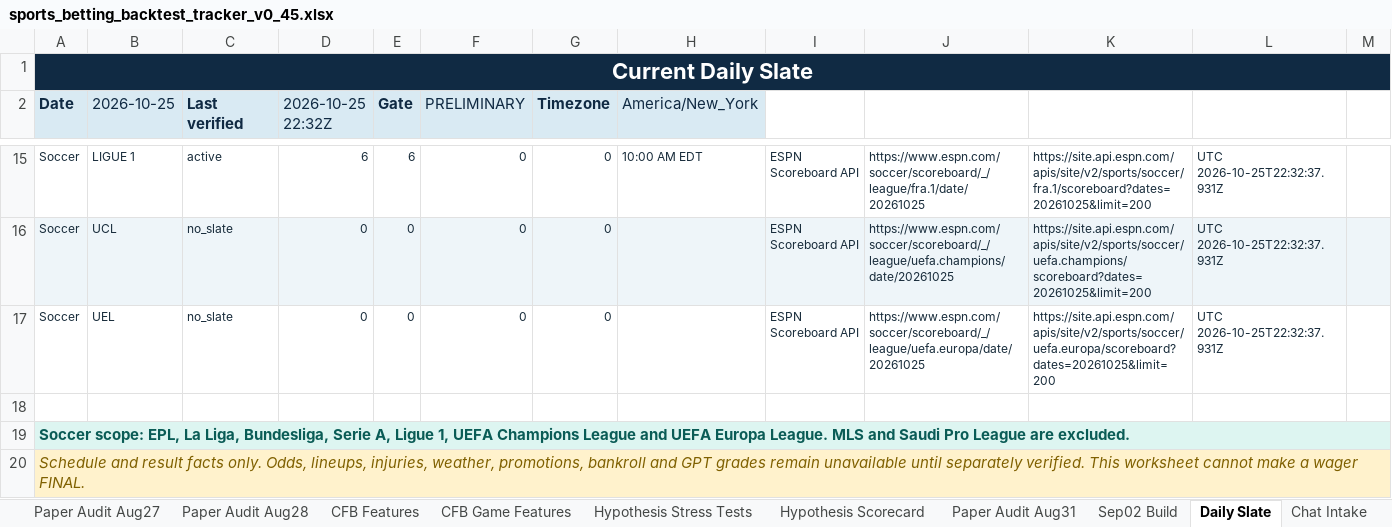
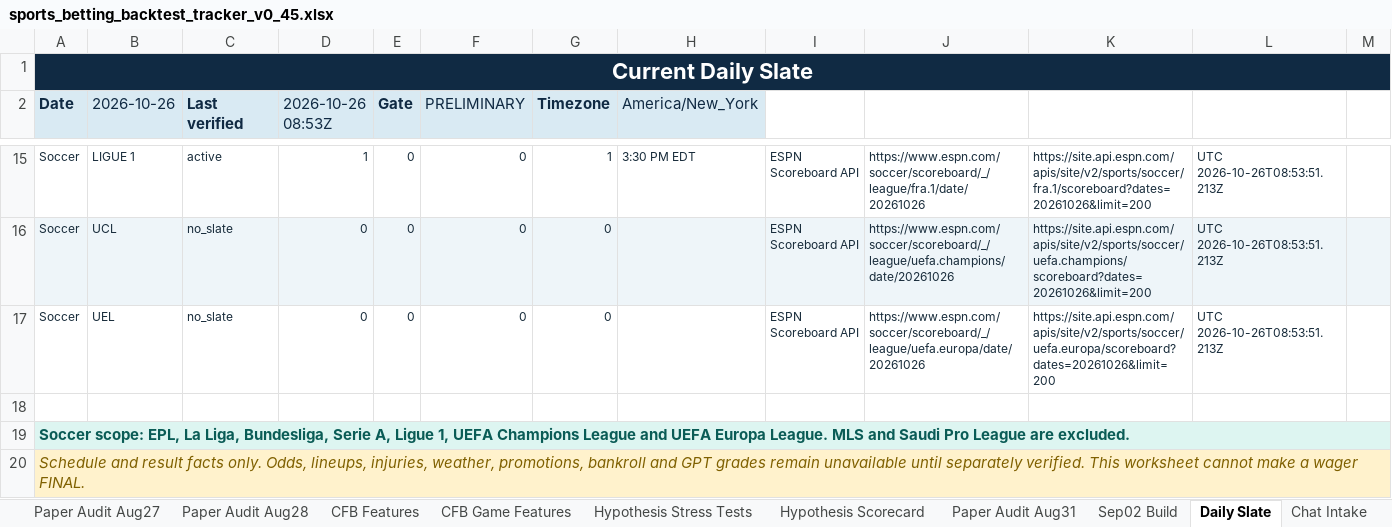
Before and after one commit to KevinKato27/SportsBetting, an Excel workbook: data/imports/sports_betting_backtest_tracker_v0_45.xlsx, sheet Daily Slate, drawn as a sheet; only a part is shown, gaps mark what is left out; values as stored, in another font and other column widths than the file's, no borders; the diff covers the shown part only; the diff names each change by its address in the sheet, - before the commit and + after, or states it on an @@ line.

```diff
--- a/data/imports/sports_betting_backtest_tracker_v0_45.xlsx (sheet Daily Slate)
+++ b/data/imports/sports_betting_backtest_tracker_v0_45.xlsx (sheet Daily Slate)
-B2: 2026-10-25
+B2: 2026-10-26
-D2: 2026-10-25 22:32Z
+D2: 2026-10-26 08:53Z
-D15 (2026-10-26 08:53Z): 6
+D15 (2026-10-26 08:53Z): 1
-E15 (Gate): 6
+E15 (Gate): 0
-G15 (Timezone): 0
+G15 (Timezone): 1
-H15 (America/New_York): 10:00 AM EDT
+H15 (America/New_York): 3:30 PM EDT
-J15: https://www.espn.com/soccer/scoreboard/_/league/fra.1/date/20261025
+J15: https://www.espn.com/soccer/scoreboard/_/league/fra.1/date/20261026
-K15: https://site.api.espn.com/apis/site/v2/sports/soccer/fra.1/scoreboard?dates=20261025&limit=200
+K15: https://site.api.espn.com/apis/site/v2/sports/soccer/fra.1/scoreboard?dates=20261026&limit=200
-L15:L17: UTC 2026-10-25T22:32:37.931Z
+L15:L17: UTC 2026-10-26T08:53:51.213Z
-J16: https://www.espn.com/soccer/scoreboard/_/league/uefa.champions/date/20261025
+J16: https://www.espn.com/soccer/scoreboard/_/league/uefa.champions/date/20261026
-K16: https://site.api.espn.com/apis/site/v2/sports/soccer/uefa.champions/scoreboard?dates=20261025&limit=200
+K16: https://site.api.espn.com/apis/site/v2/sports/soccer/uefa.champions/scoreboard?dates=20261026&limit=200
-J17: https://www.espn.com/soccer/scoreboard/_/league/uefa.europa/date/20261025
+J17: https://www.espn.com/soccer/scoreboard/_/league/uefa.europa/date/20261026
-K17: https://site.api.espn.com/apis/site/v2/sports/soccer/uefa.europa/scoreboard?dates=20261025&limit=200
+K17: https://site.api.espn.com/apis/site/v2/sports/soccer/uefa.europa/scoreboard?dates=20261026&limit=200
```
Also changed, not shown: 66 edited cells elsewhere in this sheet, 2 other files.
